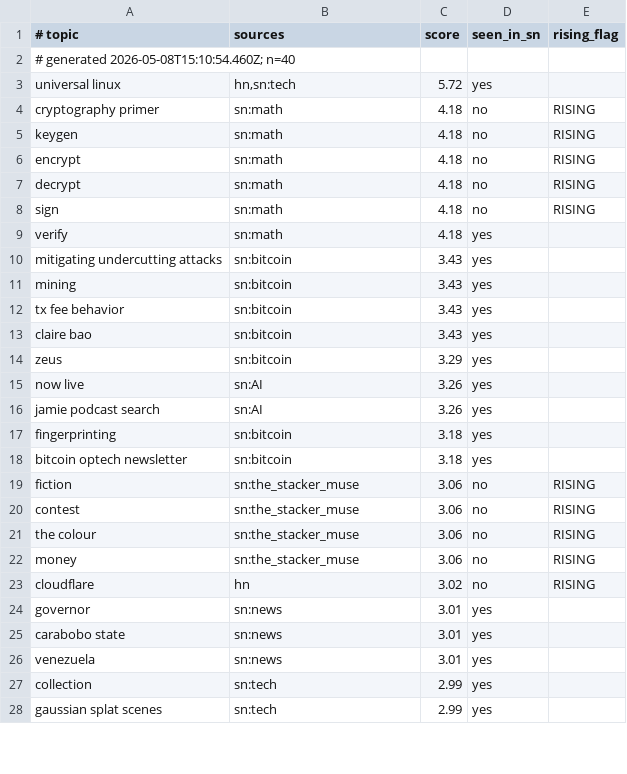
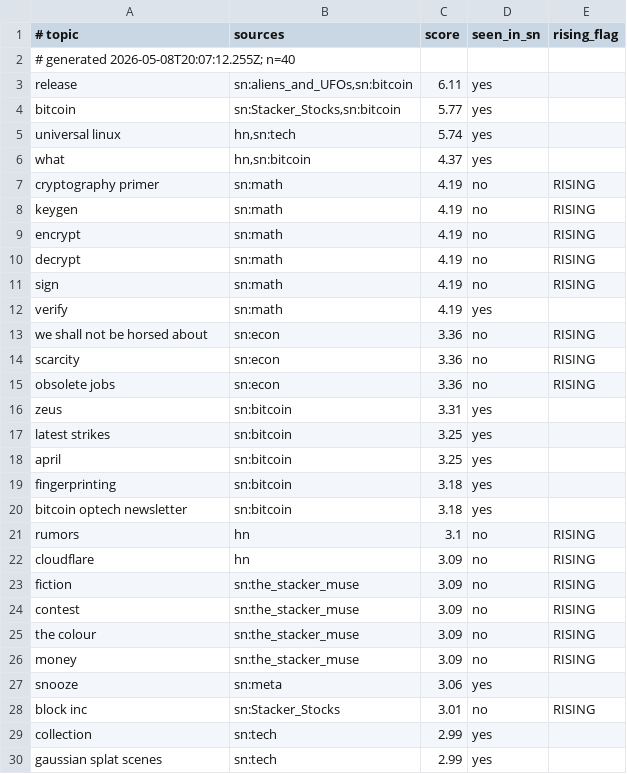
Before and after one commit to szamaniai/sn-monetization-runtime, a TSV file: data/trending/topics.tsv, drawn as a sheet; only a part is shown; the diff covers the shown part only.

```diff
--- a/data/trending/topics.tsv
+++ b/data/trending/topics.tsv
@@ -1,27 +1,29 @@
 # topic	sources	score	seen_in_sn	rising_flag
-# generated 2026-05-08T15:10:54.460Z; n=40
-universal linux	hn,sn:tech	5.72	yes	
-cryptography primer	sn:math	4.18	no	RISING
-keygen	sn:math	4.18	no	RISING
-encrypt	sn:math	4.18	no	RISING
-decrypt	sn:math	4.18	no	RISING
-sign	sn:math	4.18	no	RISING
-verify	sn:math	4.18	yes	
-mitigating undercutting attacks	sn:bitcoin	3.43	yes	
-mining	sn:bitcoin	3.43	yes	
-tx fee behavior	sn:bitcoin	3.43	yes	
-claire bao	sn:bitcoin	3.43	yes	
-zeus	sn:bitcoin	3.29	yes	
-now live	sn:AI	3.26	yes	
-jamie podcast search	sn:AI	3.26	yes	
+# generated 2026-05-08T20:07:12.255Z; n=40
+release	sn:aliens_and_UFOs,sn:bitcoin	6.11	yes	
+bitcoin	sn:Stacker_Stocks,sn:bitcoin	5.77	yes	
+universal linux	hn,sn:tech	5.74	yes	
+what	hn,sn:bitcoin	4.37	yes	
+cryptography primer	sn:math	4.19	no	RISING
+keygen	sn:math	4.19	no	RISING
+encrypt	sn:math	4.19	no	RISING
+decrypt	sn:math	4.19	no	RISING
+sign	sn:math	4.19	no	RISING
+verify	sn:math	4.19	yes	
+we shall not be horsed about	sn:econ	3.36	no	RISING
+scarcity	sn:econ	3.36	no	RISING
+obsolete jobs	sn:econ	3.36	no	RISING
+zeus	sn:bitcoin	3.31	yes	
+latest strikes	sn:bitcoin	3.25	yes	
+april	sn:bitcoin	3.25	yes	
 fingerprinting	sn:bitcoin	3.18	yes	
 bitcoin optech newsletter	sn:bitcoin	3.18	yes	
-fiction	sn:the_stacker_muse	3.06	no	RISING
-contest	sn:the_stacker_muse	3.06	no	RISING
-the colour	sn:the_stacker_muse	3.06	no	RISING
-money	sn:the_stacker_muse	3.06	no	RISING
-cloudflare	hn	3.02	no	RISING
-governor	sn:news	3.01	yes	
-carabobo state	sn:news	3.01	yes	
-venezuela	sn:news	3.01	yes	
+rumors	hn	3.1	no	RISING
+cloudflare	hn	3.09	no	RISING
+fiction	sn:the_stacker_muse	3.09	no	RISING
+contest	sn:the_stacker_muse	3.09	no	RISING
+the colour	sn:the_stacker_muse	3.09	no	RISING
+money	sn:the_stacker_muse	3.09	no	RISING
+snooze	sn:meta	3.06	yes	
+block inc	sn:Stacker_Stocks	3.01	no	RISING
 collection	sn:tech	2.99	yes	
```
Also changed, not shown: 8 added rows, 10 removed rows and 5 edited cells elsewhere in this file.
